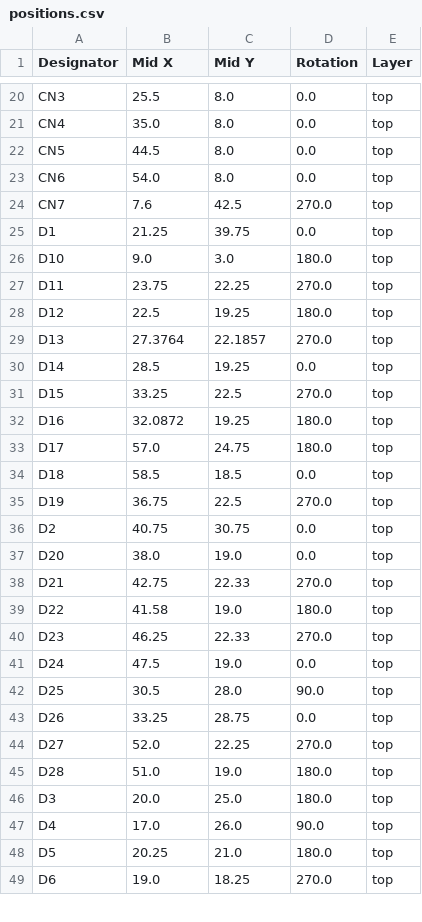
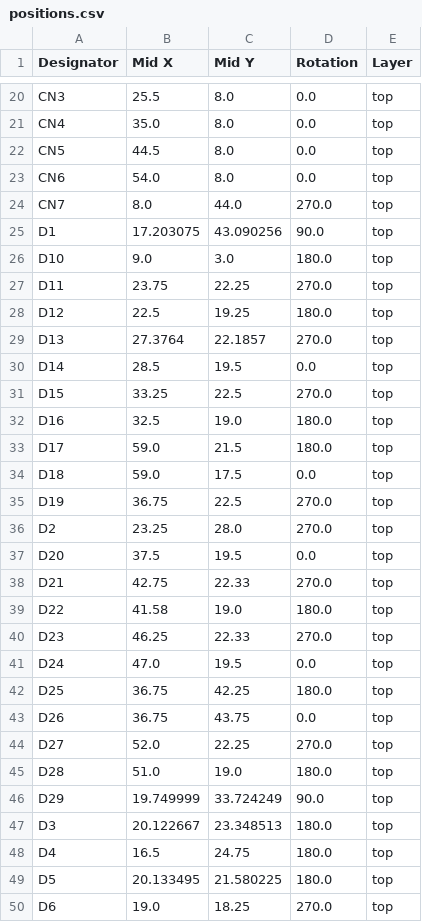
Before and after one commit to BRA1L0R/panda-pcb, a CSV file: production/positions.csv, drawn as a sheet; only a part is shown, gaps mark what is left out; the diff covers the shown part only.

```diff
--- a/production/positions.csv
+++ b/production/positions.csv
@@ -23,4 +23,4 @@ CN5,44.5,8.0,0.0,top
 CN6,54.0,8.0,0.0,top
-CN7,7.6,42.5,270.0,top
-D1,21.25,39.75,0.0,top
+CN7,8.0,44.0,270.0,top
+D1,17.203075,43.090256,90.0,top
 D10,9.0,3.0,180.0,top
@@ -29,10 +29,10 @@ D12,22.5,19.25,180.0,top
 D13,27.3764,22.1857,270.0,top
-D14,28.5,19.25,0.0,top
+D14,28.5,19.5,0.0,top
 D15,33.25,22.5,270.0,top
-D16,32.0872,19.25,180.0,top
-D17,57.0,24.75,180.0,top
-D18,58.5,18.5,0.0,top
+D16,32.5,19.0,180.0,top
+D17,59.0,21.5,180.0,top
+D18,59.0,17.5,0.0,top
 D19,36.75,22.5,270.0,top
-D2,40.75,30.75,0.0,top
-D20,38.0,19.0,0.0,top
+D2,23.25,28.0,270.0,top
+D20,37.5,19.5,0.0,top
 D21,42.75,22.33,270.0,top
@@ -40,10 +40,11 @@ D22,41.58,19.0,180.0,top
 D23,46.25,22.33,270.0,top
-D24,47.5,19.0,0.0,top
-D25,30.5,28.0,90.0,top
-D26,33.25,28.75,0.0,top
+D24,47.0,19.5,0.0,top
+D25,36.75,42.25,180.0,top
+D26,36.75,43.75,0.0,top
 D27,52.0,22.25,270.0,top
 D28,51.0,19.0,180.0,top
-D3,20.0,25.0,180.0,top
-D4,17.0,26.0,90.0,top
-D5,20.25,21.0,180.0,top
+D29,19.749999,33.724249,90.0,top
+D3,20.122667,23.348513,180.0,top
+D4,16.5,24.75,180.0,top
+D5,20.133495,21.580225,180.0,top
 D6,19.0,18.25,270.0,top
```
Also changed, not shown: 2 added rows, 3 removed rows and 135 edited cells elsewhere in this file, production/bom.csv, production/designators.csv, 33 other files.
